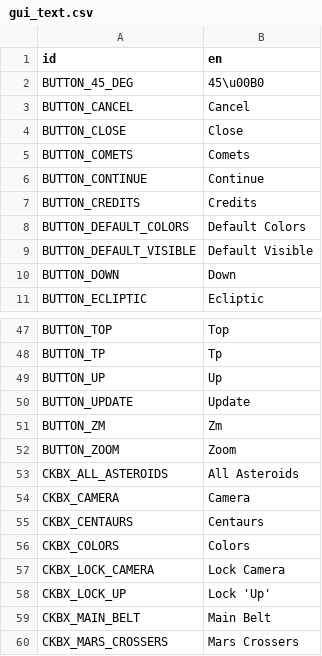
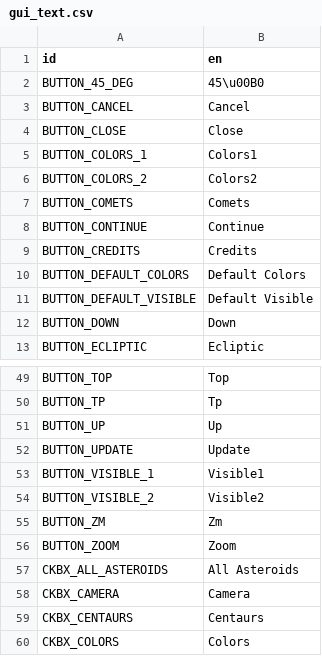
Before and after one commit to ivoyager/ivoyager, a CSV file: data/text/gui_text.csv, drawn as a sheet; only a part is shown, gaps mark what is left out; the shorter side is filled out with more unchanged rows; the diff names each change by its address in the sheet, - before the commit and + after, or states it on an @@ line.

```diff
--- a/data/text/gui_text.csv
+++ b/data/text/gui_text.csv
+row 5: BUTTON_COLORS_1 | Colors1
+row 6: BUTTON_COLORS_2 | Colors2
+row 53: BUTTON_VISIBLE_1 | Visible1
+row 54: BUTTON_VISIBLE_2 | Visible2
```
Also changed, not shown: 6 other files.
